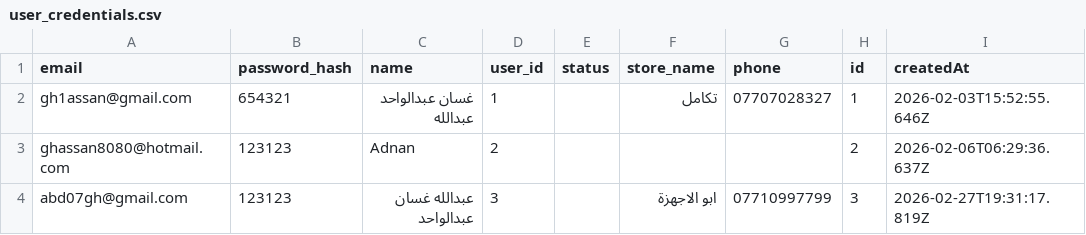
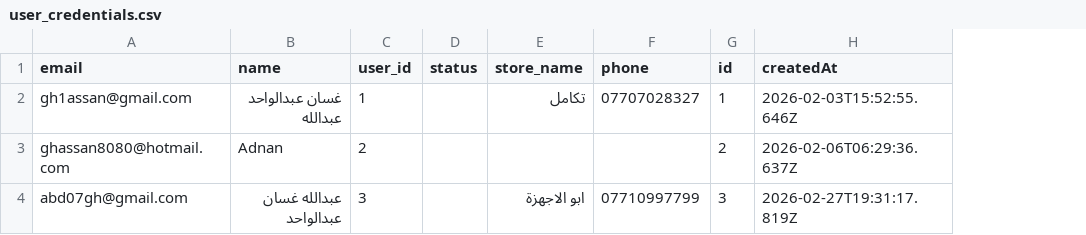
Before and after one commit to ghassan8080/n8nchatbotwf, a CSV file: datatables/user_credentials.csv, drawn as a sheet; only a part is shown; the diff names each change by its address in the sheet, - before the commit and + after, or states it on an @@ line.

Commit message:
🔄 Auto-backup user_credentials.csv 2026-04-06

```diff
--- a/datatables/user_credentials.csv
+++ b/datatables/user_credentials.csv
-column B (password_hash), rows 2-4: 654321 | 123123 | 123123
```
